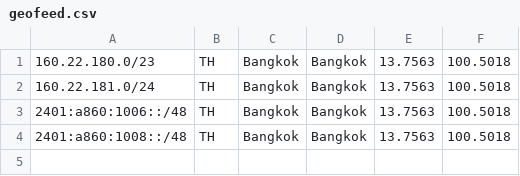
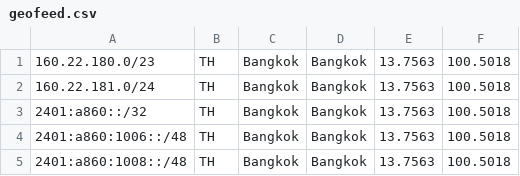
Before and after one commit to rotkonetworks/www.rotko.net, a CSV file: public/geofeed.csv, drawn as a sheet; the diff names each change by its address in the sheet, - before the commit and + after, or states it on an @@ line.

Commit message:
geofeed: add 2401:a860::/32 parent prefix

```diff
--- a/public/geofeed.csv
+++ b/public/geofeed.csv
+row 3: 2401:a860::/32 | TH | Bangkok | Bangkok | 13.7563 | 100.5018
```
